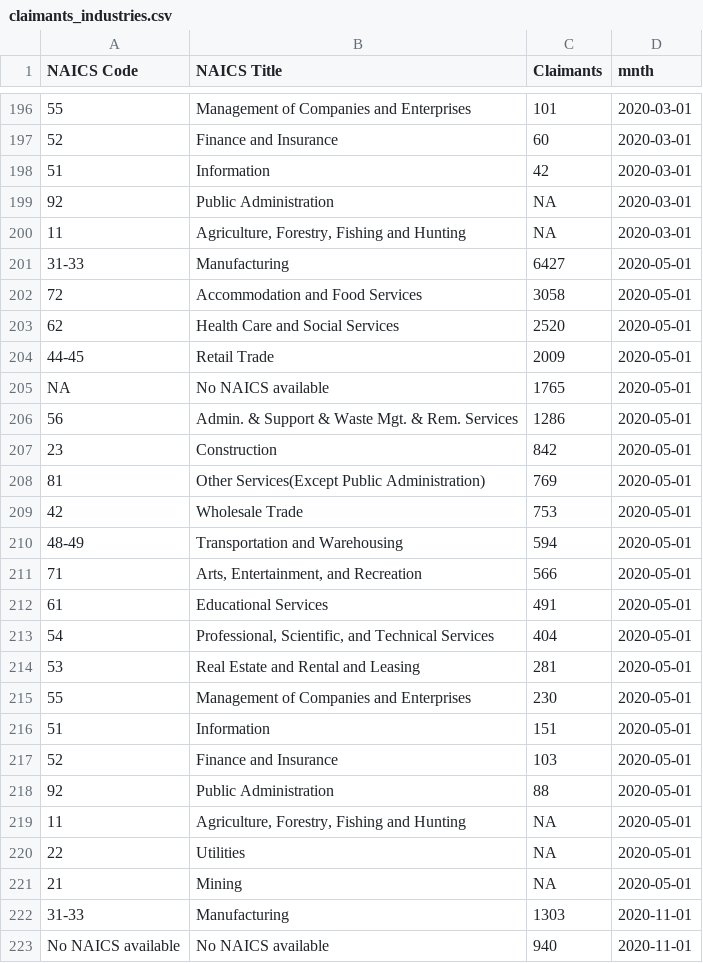
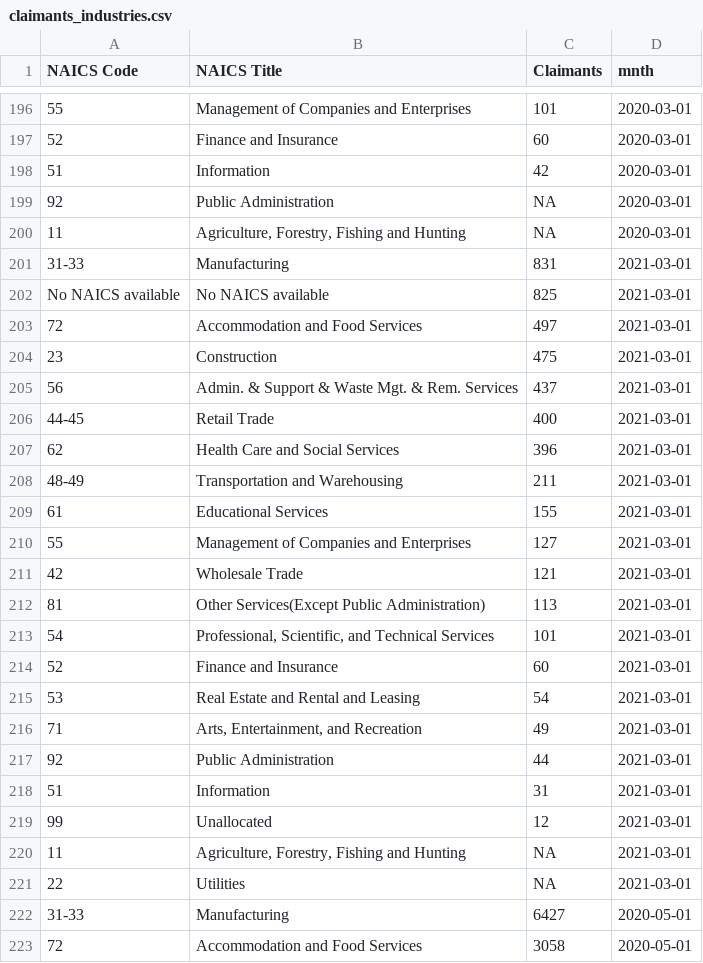
Before and after one commit to pulte-nd/sbeconomydb, a CSV file: claimants_industries.csv, drawn as a sheet; only a part is shown, gaps mark what is left out; the shorter side is filled out with more unchanged rows; the diff names each change by its address in the sheet, - before the commit and + after, or states it on an @@ line.

```diff
--- a/claimants_industries.csv
+++ b/claimants_industries.csv
+row 201: 31-33 | Manufacturing | 831 | 2021-03-01
+row 202: No NAICS available | No NAICS available | 825 | 2021-03-01
+row 203: 72 | Accommodation and Food Services | 497 | 2021-03-01
+row 204: 23 | Construction | 475 | 2021-03-01
+row 205: 56 | Admin. & Support & Waste Mgt. & Rem. Services | 437 | 2021-03-01
+row 206: 44-45 | Retail Trade | 400 | 2021-03-01
+row 207: 62 | Health Care and Social Services | 396 | 2021-03-01
+row 208: 48-49 | Transportation and Warehousing | 211 | 2021-03-01
+row 209: 61 | Educational Services | 155 | 2021-03-01
+row 210: 55 | Management of Companies and Enterprises | 127 | 2021-03-01
+row 211: 42 | Wholesale Trade | 121 | 2021-03-01
+row 212: 81 | Other Services(Except Public Administration) | 113 | 2021-03-01
+row 213: 54 | Professional, Scientific, and Technical Services | 101 | 2021-03-01
+row 214: 52 | Finance and Insurance | 60 | 2021-03-01
+row 215: 53 | Real Estate and Rental and Leasing | 54 | 2021-03-01
+row 216: 71 | Arts, Entertainment, and Recreation | 49 | 2021-03-01
+row 217: 92 | Public Administration | 44 | 2021-03-01
+row 218: 51 | Information | 31 | 2021-03-01
+row 219: 99 | Unallocated | 12 | 2021-03-01
+row 220: 11 | Agriculture, Forestry, Fishing and Hunting | NA | 2021-03-01
+row 221: 22 | Utilities | NA | 2021-03-01
```
Also changed, not shown: claimants_age.csv, claimants_education.csv, 16 other files.
